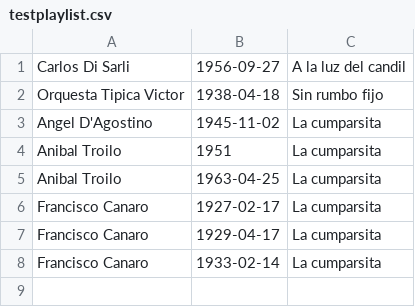
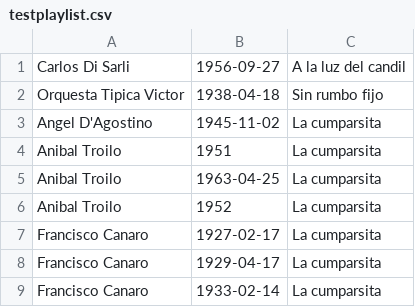
Before and after one commit to vkuznet/GoPlaylist, a CSV file: testplaylist.csv, drawn as a sheet; the diff names each change by its address in the sheet, - before the commit and + after, or states it on an @@ line.

```diff
--- a/testplaylist.csv
+++ b/testplaylist.csv
+row 6: Anibal Troilo | 1952 | La cumparsita
```
Also changed, not shown: 1 other file.
